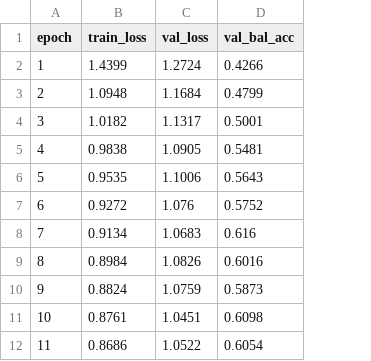
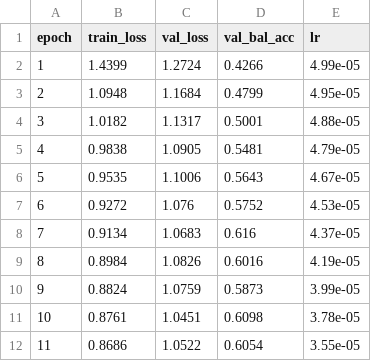
Before and after one commit to asifaliansaree/Trustworthy-AI-for-Dermatology-Imaging, a CSV file: ham10000/experiments/efficientnet_b0_tuned/training_log.csv, drawn as a sheet; only a part is shown; the diff names each change by its address in the sheet, - before the commit and + after, or states it on an @@ line.

```diff
--- a/ham10000/experiments/efficientnet_b0_tuned/training_log.csv
+++ b/ham10000/experiments/efficientnet_b0_tuned/training_log.csv
+column E (lr), rows 2-12: 4.99e-05 | 4.95e-05 | 4.88e-05 | 4.79e-05 | 4.67e-05 | 4.53e-05 | 4.37e-05 | 4.19e-05 | 3.99e-05 | 3.78e-05 | 3.55e-05
```
Also changed, not shown: ham10000/experiments/efficientnet_b0_v3_tuned/training_log.csv, ham10000/experiments/resnet18_tuned/training_log.csv, 2 other files.
